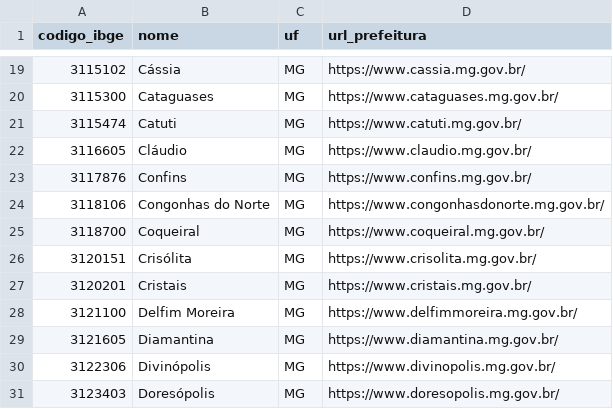
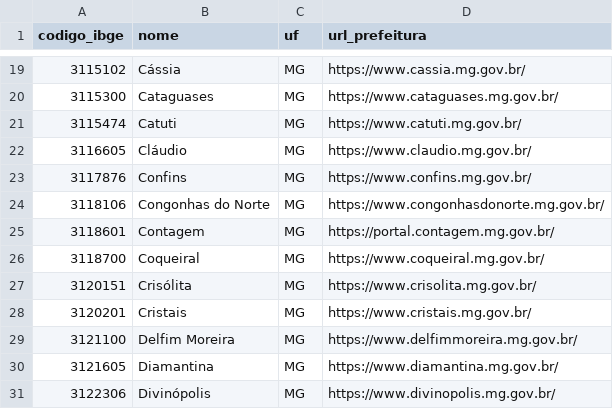
Before and after one commit to sagav99/notifica-vagas-scraper, a CSV file: src/notifica_vagas_scraper/dados/municipios_instar.csv, drawn as a sheet; only a part is shown, gaps mark what is left out; the shorter side is filled out with more unchanged rows; the diff names each change by its address in the sheet, - before the commit and + after, or states it on an @@ line.

Commit message:
feat: adiciona Contagem/MG à lista de municípios Instar
Achado analisando os links reais de edital que o Codex levantou
(worktrees/site-codex/mapeamento-fontes-concursos-mg-sp.md, ainda não
commitado): Contagem (3ª maior cidade de MG, ~660k hab.) tem edital real
em portal.contagem.mg.gov.br/portal/editais/0/3/5917/ — confirmado que
roda a mesma plataforma Instar (endpoint
/portal/dados-abertos/concursos/2026 responde JSON válido), mas não
estava na lista de 231 municípios já confirmados. Município de porte
grande faltando na cobertura, achado real de valor.

```diff
--- a/src/notifica_vagas_scraper/dados/municipios_instar.csv
+++ b/src/notifica_vagas_scraper/dados/municipios_instar.csv
+row 25: 3118601 | Contagem | MG | https://portal.contagem.mg.gov.br/
```
